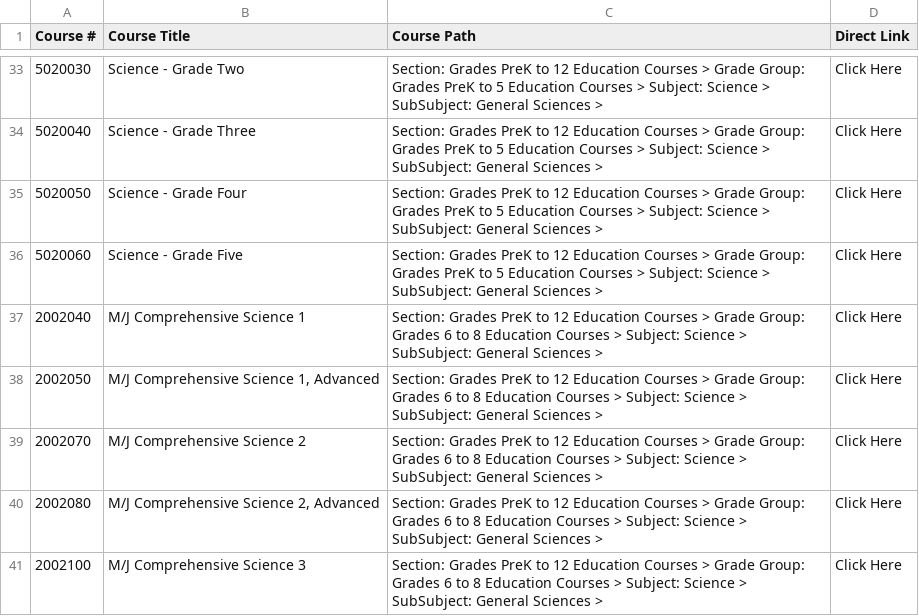
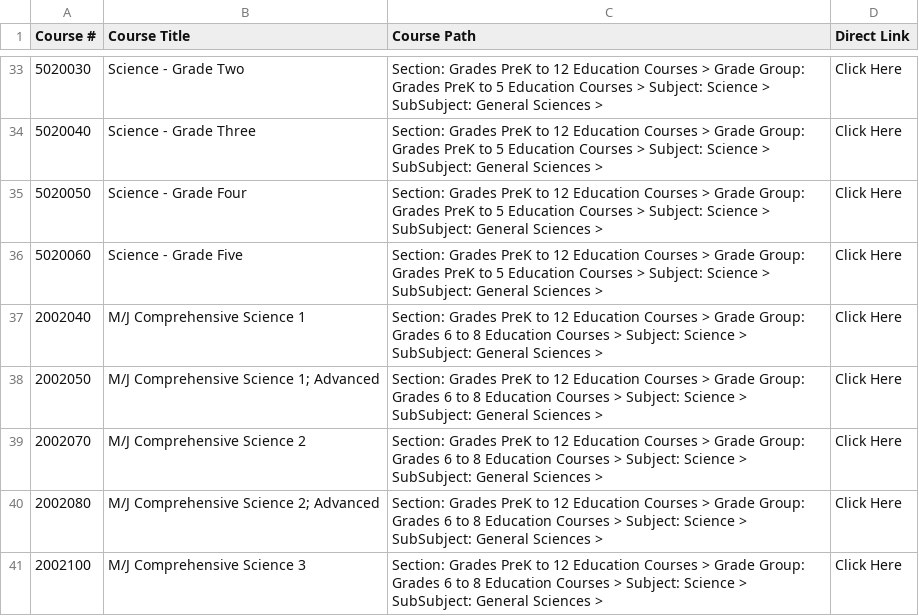
Before and after one commit to Kurtoid/transcript_scanner, a CSV file: resources/allCourses.csv, drawn as a sheet; only a part is shown, gaps mark what is left out; the diff covers the shown part only.

```diff
--- a/resources/allCourses.csv
+++ b/resources/allCourses.csv
@@ -37,5 +37,5 @@ Course #,Course Title,Course Path,Direct Link
 2002040,M/J Comprehensive Science 1,Section: Grades PreK to 12 Education Courses > Grade Group: Grades 6 to 8 Education Courses > Subject: Science > SubSubject: General Sciences >,Click Here
-2002050,"M/J Comprehensive Science 1, Advanced",Section: Grades PreK to 12 Education Courses > Grade Group: Grades 6 to 8 Education Courses > Subject: Science > SubSubject: General Sciences >,Click Here
+2002050,M/J Comprehensive Science 1; Advanced,Section: Grades PreK to 12 Education Courses > Grade Group: Grades 6 to 8 Education Courses > Subject: Science > SubSubject: General Sciences >,Click Here
 2002070,M/J Comprehensive Science 2,Section: Grades PreK to 12 Education Courses > Grade Group: Grades 6 to 8 Education Courses > Subject: Science > SubSubject: General Sciences >,Click Here
-2002080,"M/J Comprehensive Science 2, Advanced",Section: Grades PreK to 12 Education Courses > Grade Group: Grades 6 to 8 Education Courses > Subject: Science > SubSubject: General Sciences >,Click Here
+2002080,M/J Comprehensive Science 2; Advanced,Section: Grades PreK to 12 Education Courses > Grade Group: Grades 6 to 8 Education Courses > Subject: Science > SubSubject: General Sciences >,Click Here
 2002100,M/J Comprehensive Science 3,Section: Grades PreK to 12 Education Courses > Grade Group: Grades 6 to 8 Education Courses > Subject: Science > SubSubject: General Sciences >,Click Here
```
Also changed, not shown: 82 edited cells elsewhere in this file, 7 other files.
